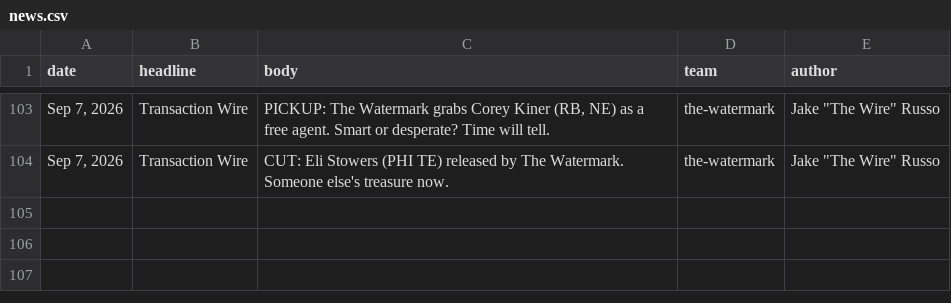
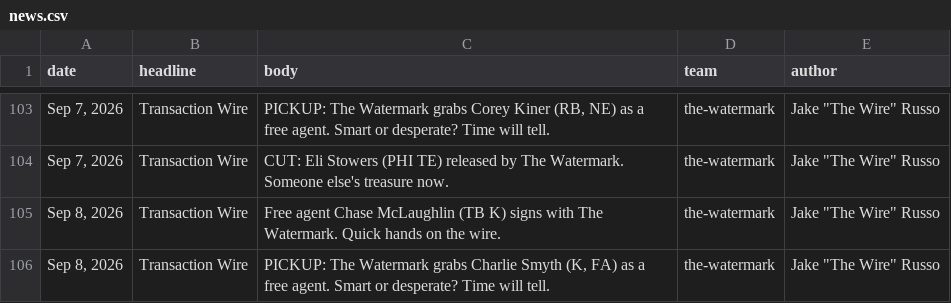
Before and after one commit to Scav-game/MakeFantasyGreatAgain, a CSV file: data/news.csv, drawn as a sheet; only a part is shown, gaps mark what is left out; the diff names each change by its address in the sheet, - before the commit and + after, or states it on an @@ line.

```diff
--- a/data/news.csv
+++ b/data/news.csv
+row 105: Sep 8, 2026 | Transaction Wire | Free agent Chase McLaughlin (TB K) signs with The Watermark. Quick hands on the wire. | the-watermark | Jake "The Wire" Russo
+row 106: Sep 8, 2026 | Transaction Wire | PICKUP: The Watermark grabs Charlie Smyth (K, FA) as a free agent. Smart or desperate? Time will tell. | the-watermark | Jake "The Wire" Russo
```
Also changed, not shown: data/rosters.csv, 2 other files.
